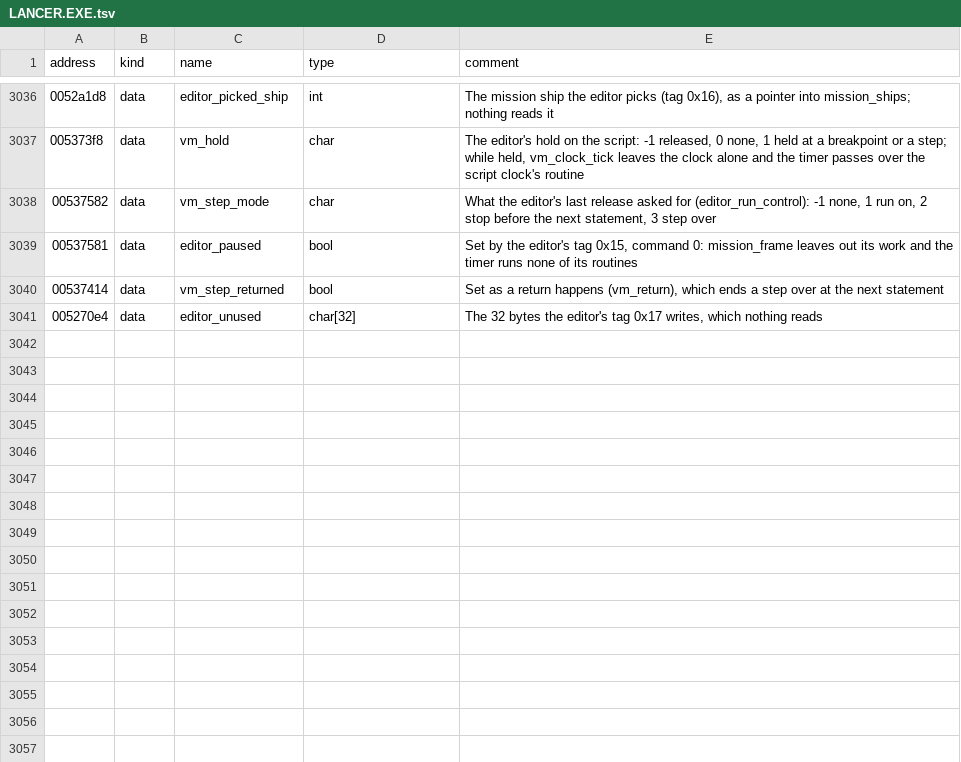
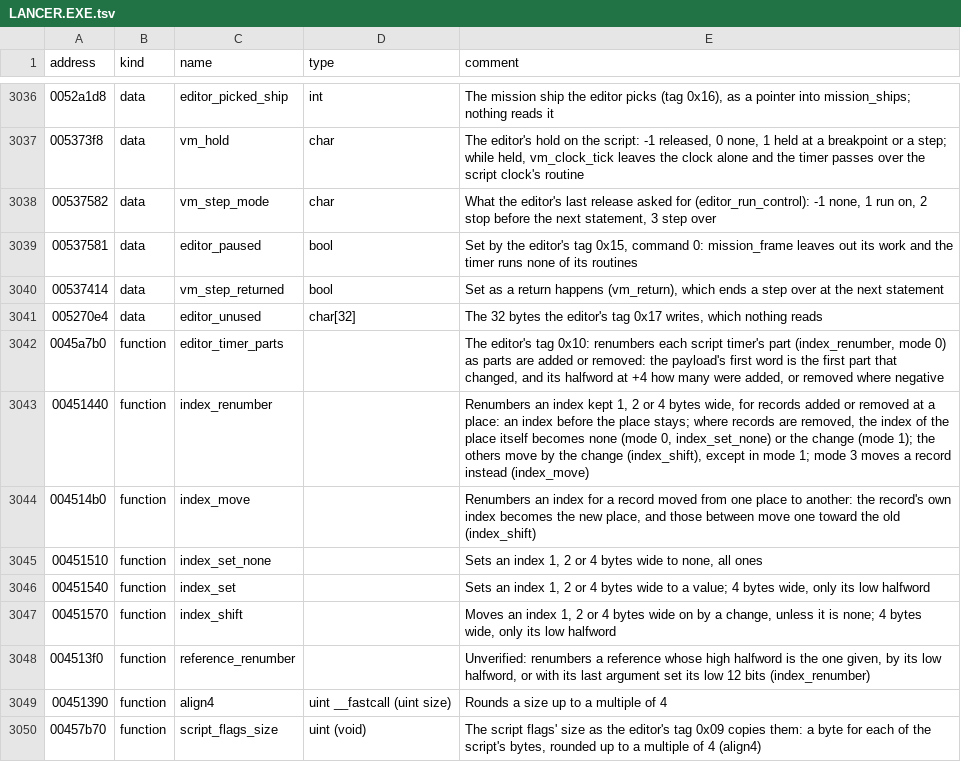
Before and after one commit to OpenReliant/openreliant, a TSV file: ghidra/names/LANCER.EXE.tsv, drawn as a sheet; only a part is shown, gaps mark what is left out; the diff covers the shown part only; the diff names each change by its address in the sheet, - before the commit and + after, or states it on an @@ line.

Commit message:
feat: the editor link, and openreliant debug to step through mission scripts
The original links to Digital Anvil's mission editor and script debugger
through a block of shared memory, which only its mission start reads.
With --editor-link, OpenReliant listens on 127.0.0.1 (port 22539 by
default) and carries the same messages over TCP, read every frame. A
debugger can flag the bytes to stop at, step through statements, pause
the mission and run parts, and hears where the script stopped. Messages
of OpenReliant's own give it the mission's file and the script's state.

openreliant debug is a small client that shows what the link does:
breakpoints by part and statement, stepping, listings and the script's
state. A full editor and debugger will be a project of their own.

The link is split so that each game on the engine brings its own part:
the framing (engine/link.zig), the VM's holds and steps (vm/editor.zig),
StarLancer's tags as a table (game/mission/editor.zig) and the transport
(platform/link.zig). The editor's live changes to the mission are next
(#1057).

```diff
--- a/ghidra/names/LANCER.EXE.tsv
+++ b/ghidra/names/LANCER.EXE.tsv
+row 3042: 0045a7b0 | function | editor_timer_parts |  | The editor's tag 0x10: renumbers each script timer's part (index_renumber, mode 0) as parts are added or removed: the payload's first word is the first part that changed, and its halfword at +4 how many were added, or removed where negative
+row 3043: 00451440 | function | index_renumber |  | Renumbers an index kept 1, 2 or 4 bytes wide, for records added or removed at a place: an index before the place stays; where records are removed, the index of the place itself becomes none (mode 0, index_set_none) or the change (mode 1); the others move by the change (index_shift), except in mode 1; mode 3 moves a record instead (index_move)
+row 3044: 004514b0 | function | index_move |  | Renumbers an index for a record moved from one place to another: the record's own index becomes the new place, and those between move one toward the old (index_shift)
+row 3045: 00451510 | function | index_set_none |  | Sets an index 1, 2 or 4 bytes wide to none, all ones
+row 3046: 00451540 | function | index_set |  | Sets an index 1, 2 or 4 bytes wide to a value; 4 bytes wide, only its low halfword
+row 3047: 00451570 | function | index_shift |  | Moves an index 1, 2 or 4 bytes wide on by a change, unless it is none; 4 bytes wide, only its low halfword
+row 3048: 004513f0 | function | reference_renumber |  | Unverified: renumbers a reference whose high halfword is the one given, by its low halfword, or with its last argument set its low 12 bits (index_renumber)
+row 3049: 00451390 | function | align4 | uint __fastcall (uint size) | Rounds a size up to a multiple of 4
+row 3050: 00457b70 | function | script_flags_size | uint (void) | The script flags' size as the editor's tag 0x09 copies them: a byte for each of the script's bytes, rounded up to a multiple of 4 (align4)
```
Also changed, not shown: 8 added rows and 4 edited cells elsewhere in this file, 28 other files.
